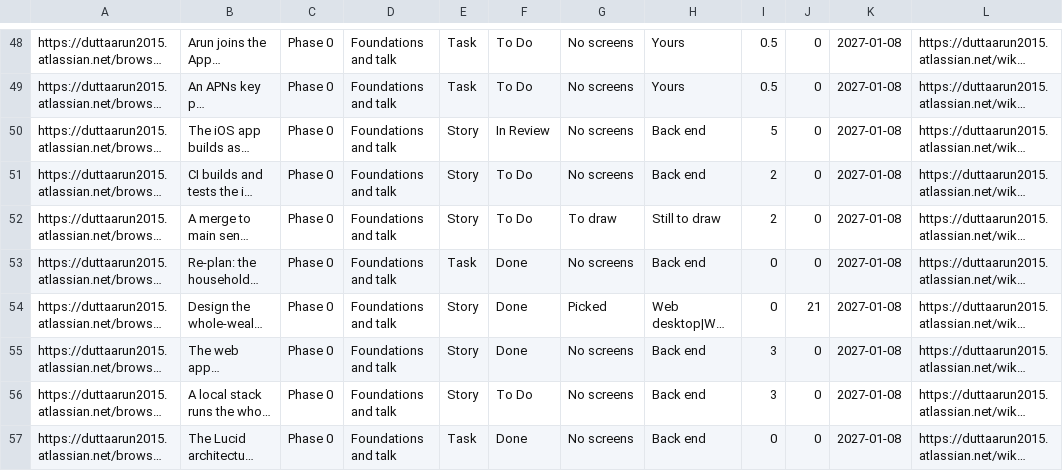
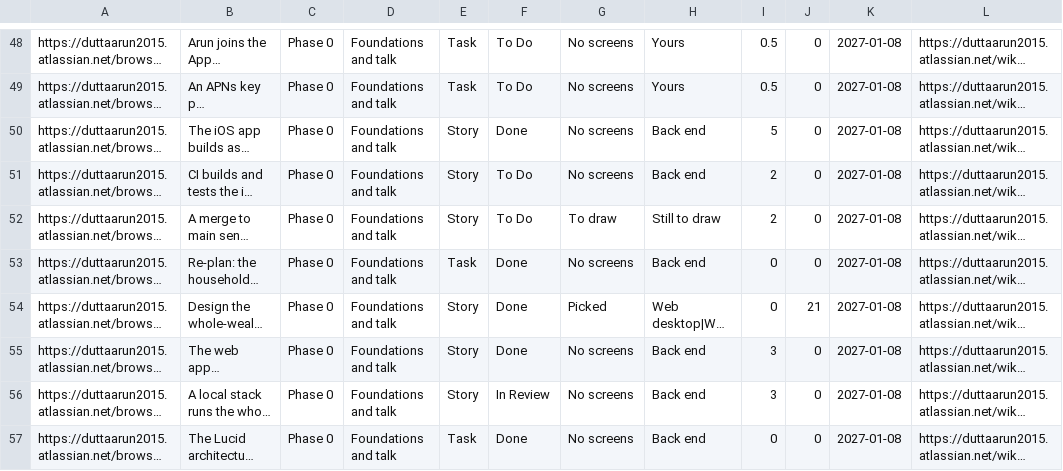
Before and after one commit to gilipersonal/mypaisa-agent, a CSV file: docs/confluence/stories.csv, drawn as a sheet; only a part is shown, gaps mark what is left out; long unchanged cells end in …; the diff names each change by its address in the sheet, - before the commit and + after, or states it on an @@ line.

```diff
--- a/docs/confluence/stories.csv
+++ b/docs/confluence/stories.csv
-F50: In Review
+F50: Done
-F56: To Do
+F56: In Review
```
Also changed, not shown: 50 other files.
